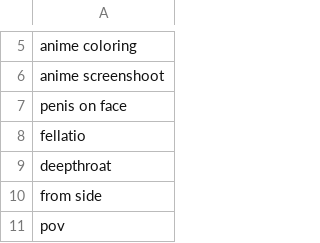
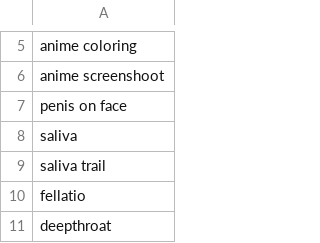
Before and after one commit to DEX-1101/x1111, a CSV file: face_tags.csv, drawn as a sheet; only a part is shown, gaps mark what is left out; the shorter side is filled out with more unchanged rows; the diff names each change by its address in the sheet, - before the commit and + after, or states it on an @@ line.

Commit message:
Update face_tags.csv

```diff
--- a/face_tags.csv
+++ b/face_tags.csv
+row 8: saliva
+row 9: saliva trail
```
